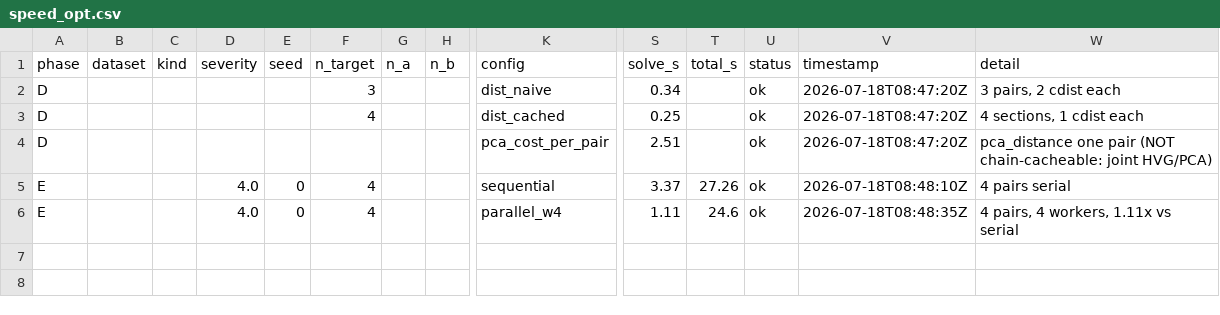
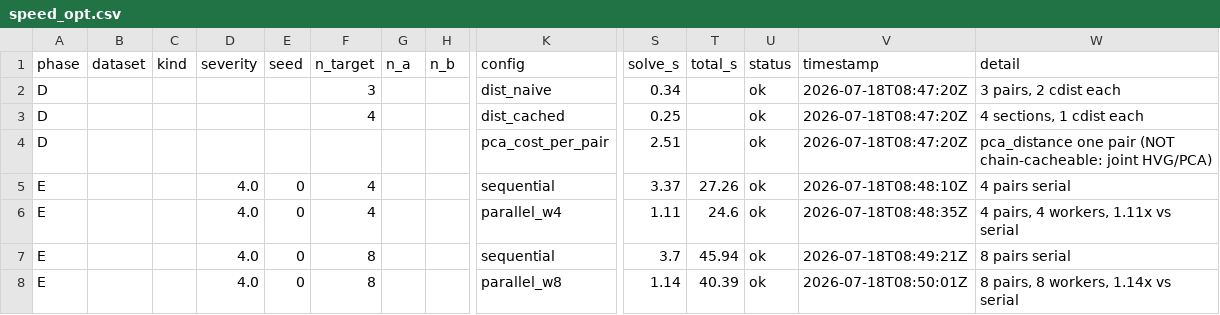
Before and after one commit to Senekw/sutura-genomics, a CSV file: research/results/speed_opt.csv, drawn as a sheet; only a part is shown, gaps mark what is left out; rows hold the shown columns only; the diff names each change by its address in the sheet, - before the commit and + after, or states it on an @@ line.

```diff
--- a/research/results/speed_opt.csv
+++ b/research/results/speed_opt.csv
+row 7: E |  |  | 4.0 | 0 | 8 |  |  | sequential | 3.7 | 45.94 | ok | 2026-07-18T08:49:21Z | 8 pairs serial
+row 8: E |  |  | 4.0 | 0 | 8 |  |  | parallel_w8 | 1.14 | 40.39 | ok | 2026-07-18T08:50:01Z | 8 pairs, 8 workers, 1.14x vs serial
```
Also changed, not shown: 4 other files.
